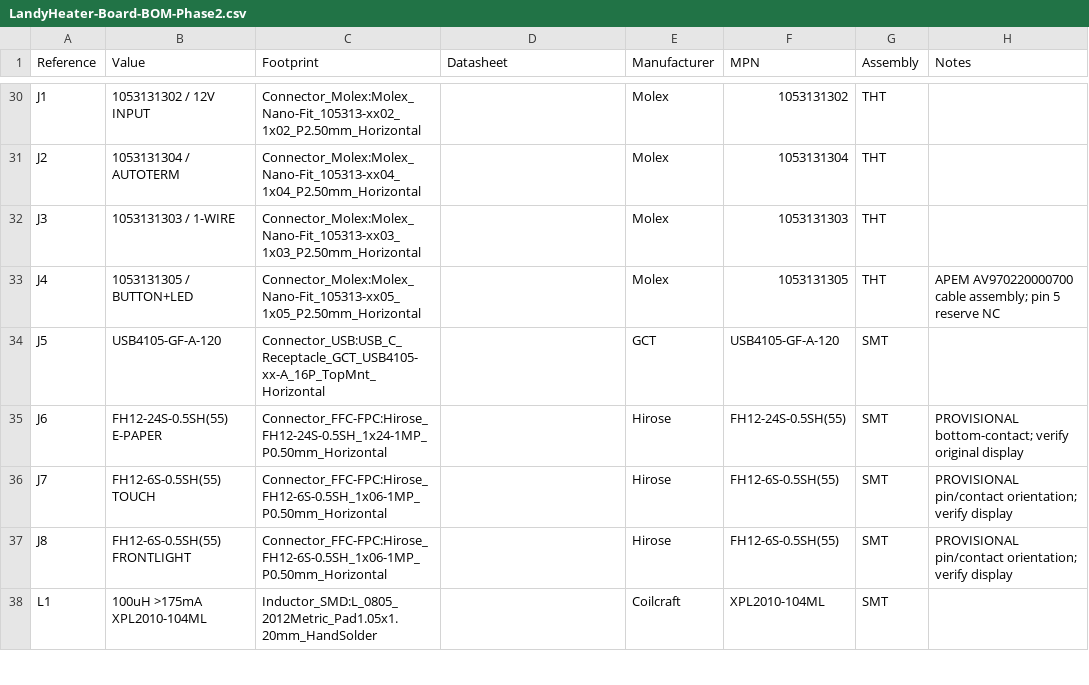
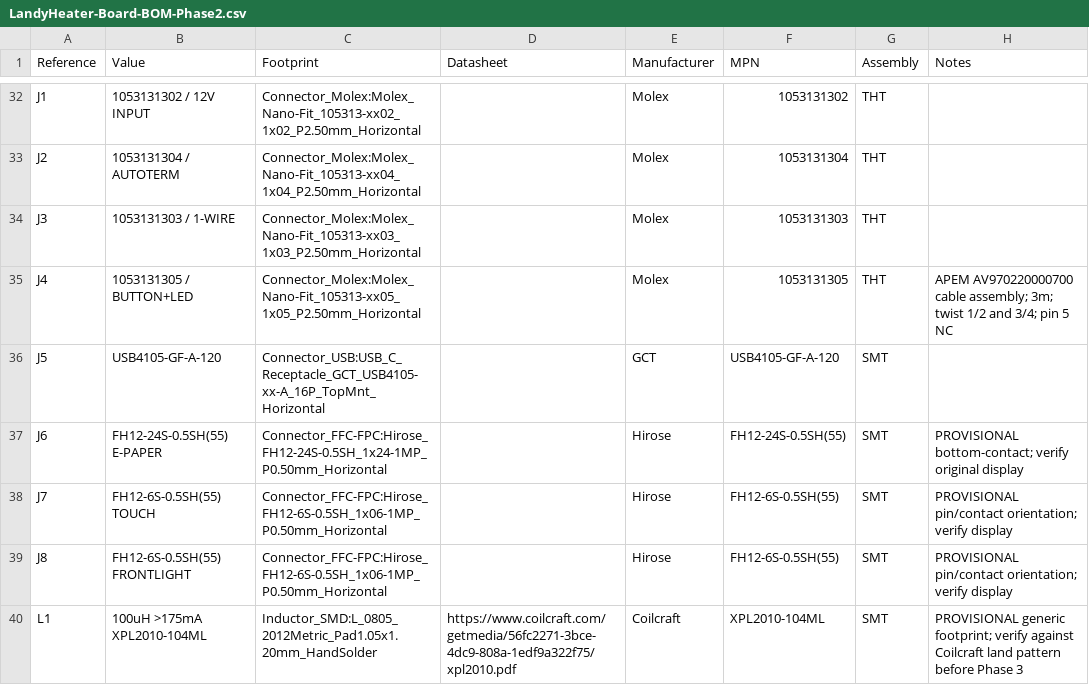
Before and after one commit to fabianhartmann2/LandyHeater-Board, a CSV file: output/bom/LandyHeater-Board-BOM-Phase2.csv, drawn as a sheet; only a part is shown, gaps mark what is left out; the diff covers the shown part only.

Commit message:
Refresh phase 2 review exports

```diff
--- a/output/bom/LandyHeater-Board-BOM-Phase2.csv
+++ b/output/bom/LandyHeater-Board-BOM-Phase2.csv
@@ -32,3 +34,3 @@
 "J3","1053131303 / 1-WIRE","Connector_Molex:Molex_Nano-Fit_105313-xx03_1x03_P2.50mm_Horizontal","","Molex","1053131303","THT",""
-"J4","1053131305 / BUTTON+LED","Connector_Molex:Molex_Nano-Fit_105313-xx05_1x05_P2.50mm_Horizontal","","Molex","1053131305","THT","APEM AV970220000700 cable assembly; pin 5 reserve NC"
+"J4","1053131305 / BUTTON+LED","Connector_Molex:Molex_Nano-Fit_105313-xx05_1x05_P2.50mm_Horizontal","","Molex","1053131305","THT","APEM AV970220000700 cable assembly; 3m; twist 1/2 and 3/4; pin 5 NC"
 "J5","USB4105-GF-A-120","Connector_USB:USB_C_Receptacle_GCT_USB4105-xx-A_16P_TopMnt_Horizontal","","GCT","USB4105-GF-A-120","SMT",""
@@ -37,2 +39,2 @@
 "J8","FH12-6S-0.5SH(55) FRONTLIGHT","Connector_FFC-FPC:Hirose_FH12-6S-0.5SH_1x06-1MP_P0.50mm_Horizontal","","Hirose","FH12-6S-0.5SH(55)","SMT","PROVISIONAL pin/contact orientation; verify display"
-"L1","100uH >175mA XPL2010-104ML","Inductor_SMD:L_0805_2012Metric_Pad1.05x1.20mm_HandSolder","","Coilcraft","XPL2010-104ML","SMT",""
+"L1","100uH >175mA XPL2010-104ML","Inductor_SMD:L_0805_2012Metric_Pad1.05x1.20mm_HandSolder","https://www.coilcraft.com/getmedia/56fc2271-3bce-4dc9-808a-1edf9a322f75/xpl2010.pdf","Coilcraft","XPL2010-104ML","SMT","PROVISIONAL generic footprint; verify against Coilcraft land pattern before Phase 3"
```
Also changed, not shown: 23 added rows, 4 removed rows and 59 edited cells elsewhere in this file, 1 other file.
